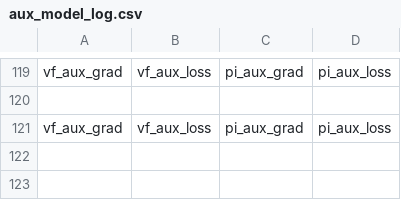
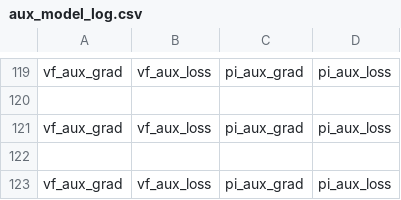
Before and after one commit to RL4H/G2P2C, a CSV file: results/aux_model_log.csv, drawn as a sheet; only a part is shown, gaps mark what is left out.

```diff
--- a/results/aux_model_log.csv
+++ b/results/aux_model_log.csv
@@ -121 +121,3 @@ vf_aux_grad,vf_aux_loss,pi_aux_grad,pi_aux_loss
 vf_aux_grad,vf_aux_loss,pi_aux_grad,pi_aux_loss
+
+vf_aux_grad,vf_aux_loss,pi_aux_grad,pi_aux_loss
```
Also changed, not shown: results/evaluation_log.csv, results/experiment_summary.csv, 4 other files.
